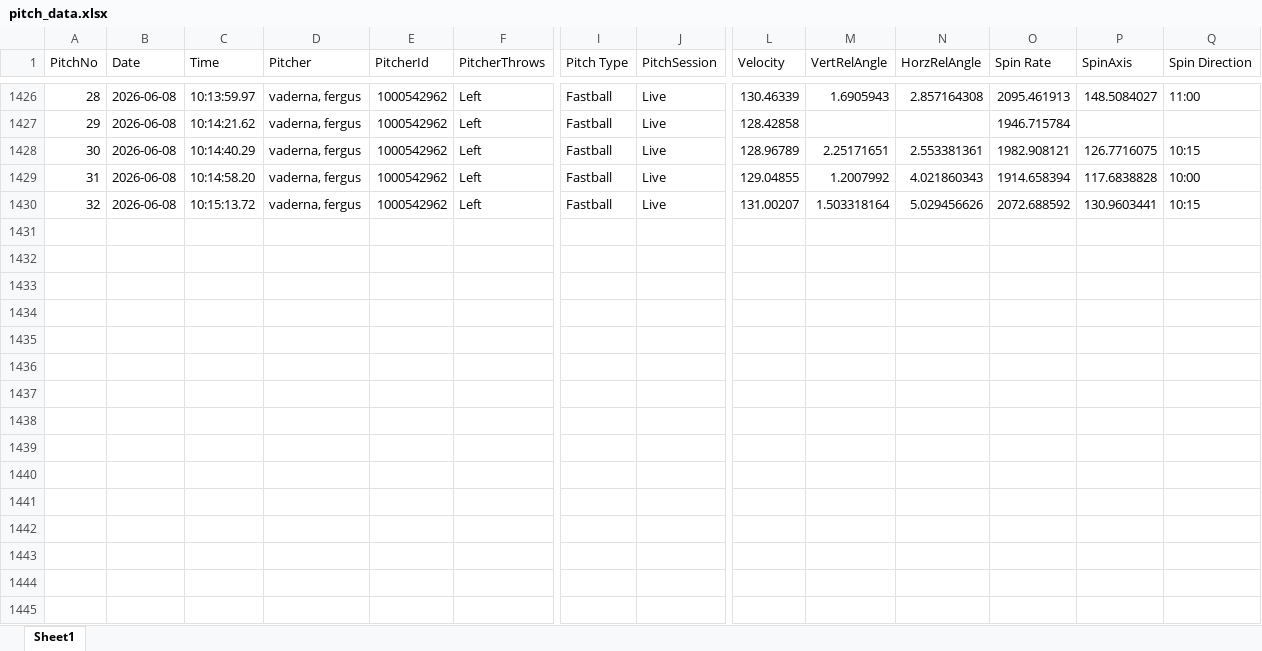
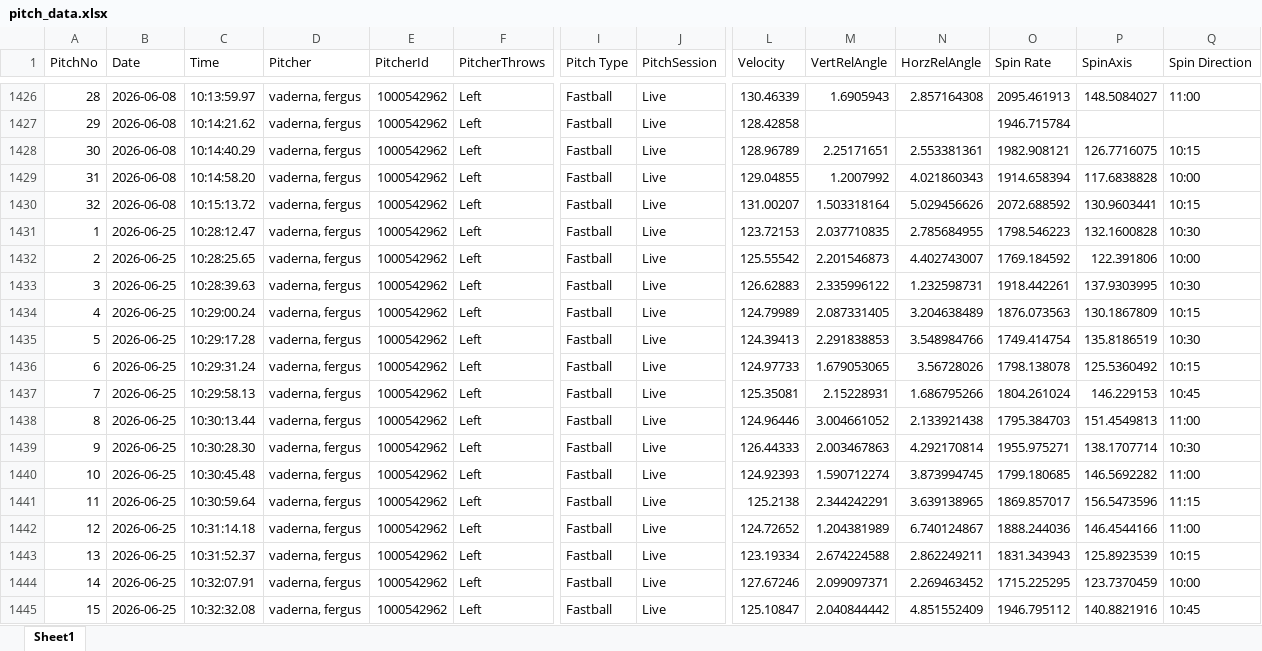
Before and after one commit to sakanatama-hub/Pitching-feedback, an Excel workbook: data/pitch_data.xlsx, sheet Sheet1, drawn as a sheet; only a part is shown, gaps mark what is left out; values as stored, in another font and other column widths than the file's, no borders; rows hold the shown columns only; the diff names each change by its address in the sheet, - before the commit and + after, or states it on an @@ line.

Commit message:
Update pitch data (Attempt 1)

```diff
--- a/data/pitch_data.xlsx (sheet Sheet1)
+++ b/data/pitch_data.xlsx (sheet Sheet1)
+row 1431: 1 | 2026-06-25 | 10:28:12.47 | vaderna, fergus | 1000542962 | Left | Fastball | Live | 123.72153 | 2.037710835 | 2.785684955 | 1798.546223 | 132.1600828 | 10:30
+row 1432: 2 | 2026-06-25 | 10:28:25.65 | vaderna, fergus | 1000542962 | Left | Fastball | Live | 125.55542 | 2.201546873 | 4.402743007 | 1769.184592 | 122.391806 | 10:00
+row 1433: 3 | 2026-06-25 | 10:28:39.63 | vaderna, fergus | 1000542962 | Left | Fastball | Live | 126.62883 | 2.335996122 | 1.232598731 | 1918.442261 | 137.9303995 | 10:30
+row 1434: 4 | 2026-06-25 | 10:29:00.24 | vaderna, fergus | 1000542962 | Left | Fastball | Live | 124.79989 | 2.087331405 | 3.204638489 | 1876.073563 | 130.1867809 | 10:15
+row 1435: 5 | 2026-06-25 | 10:29:17.28 | vaderna, fergus | 1000542962 | Left | Fastball | Live | 124.39413 | 2.291838853 | 3.548984766 | 1749.414754 | 135.8186519 | 10:30
+row 1436: 6 | 2026-06-25 | 10:29:31.24 | vaderna, fergus | 1000542962 | Left | Fastball | Live | 124.97733 | 1.679053065 | 3.56728026 | 1798.138078 | 125.5360492 | 10:15
+row 1437: 7 | 2026-06-25 | 10:29:58.13 | vaderna, fergus | 1000542962 | Left | Fastball | Live | 125.35081 | 2.15228931 | 1.686795266 | 1804.261024 | 146.229153 | 10:45
+row 1438: 8 | 2026-06-25 | 10:30:13.44 | vaderna, fergus | 1000542962 | Left | Fastball | Live | 124.96446 | 3.004661052 | 2.133921438 | 1795.384703 | 151.4549813 | 11:00
+row 1439: 9 | 2026-06-25 | 10:30:28.30 | vaderna, fergus | 1000542962 | Left | Fastball | Live | 126.44333 | 2.003467863 | 4.292170814 | 1955.975271 | 138.1707714 | 10:30
+row 1440: 10 | 2026-06-25 | 10:30:45.48 | vaderna, fergus | 1000542962 | Left | Fastball | Live | 124.92393 | 1.590712274 | 3.873994745 | 1799.180685 | 146.5692282 | 11:00
+row 1441: 11 | 2026-06-25 | 10:30:59.64 | vaderna, fergus | 1000542962 | Left | Fastball | Live | 125.2138 | 2.344242291 | 3.639138965 | 1869.857017 | 156.5473596 | 11:15
+row 1442: 12 | 2026-06-25 | 10:31:14.18 | vaderna, fergus | 1000542962 | Left | Fastball | Live | 124.72652 | 1.204381989 | 6.740124867 | 1888.244036 | 146.4544166 | 11:00
+row 1443: 13 | 2026-06-25 | 10:31:52.37 | vaderna, fergus | 1000542962 | Left | Fastball | Live | 123.19334 | 2.674224588 | 2.862249211 | 1831.343943 | 125.8923539 | 10:15
+row 1444: 14 | 2026-06-25 | 10:32:07.91 | vaderna, fergus | 1000542962 | Left | Fastball | Live | 127.67246 | 2.099097371 | 2.269463452 | 1715.225295 | 123.7370459 | 10:00
+row 1445: 15 | 2026-06-25 | 10:32:32.08 | vaderna, fergus | 1000542962 | Left | Fastball | Live | 125.10847 | 2.040844442 | 4.851552409 | 1946.795112 | 140.8821916 | 10:45
```
